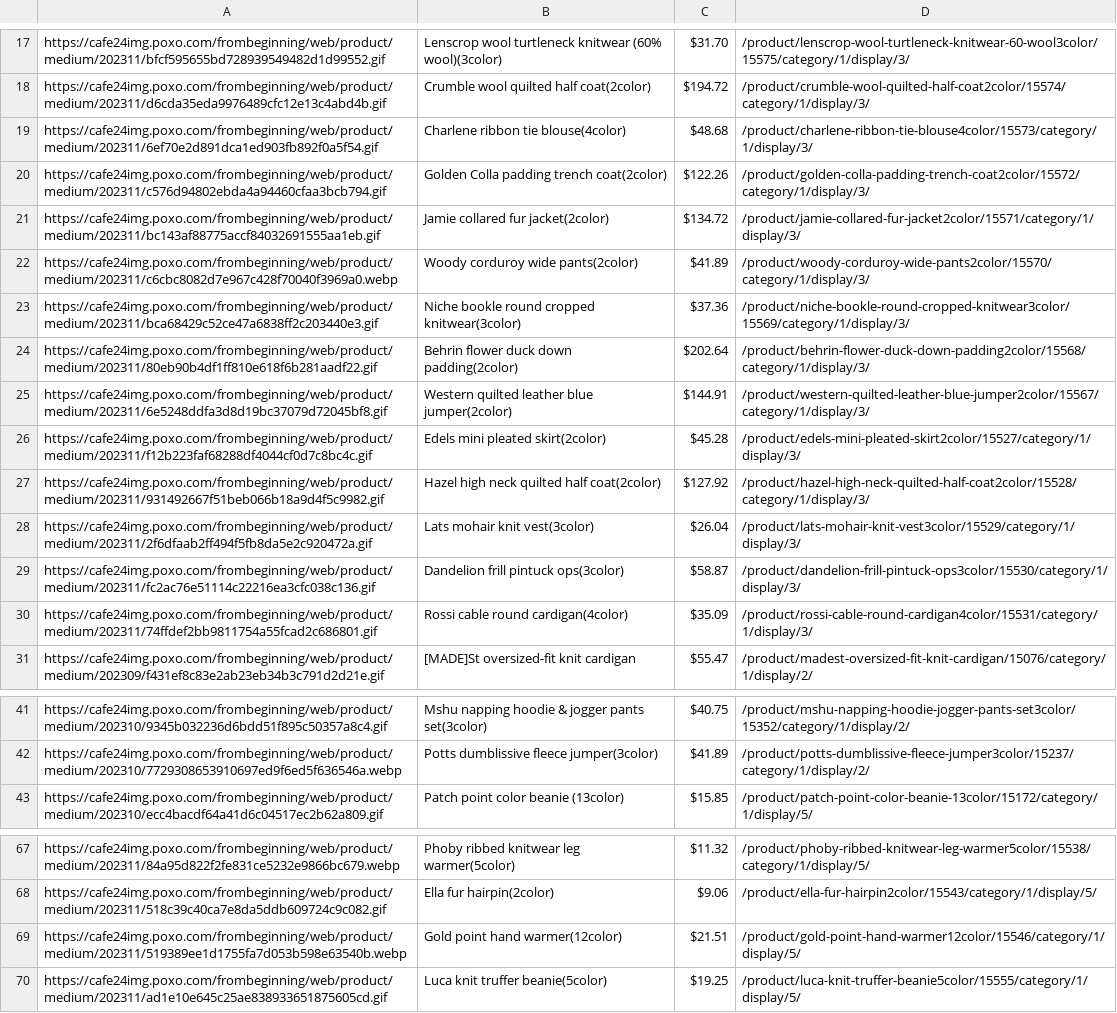
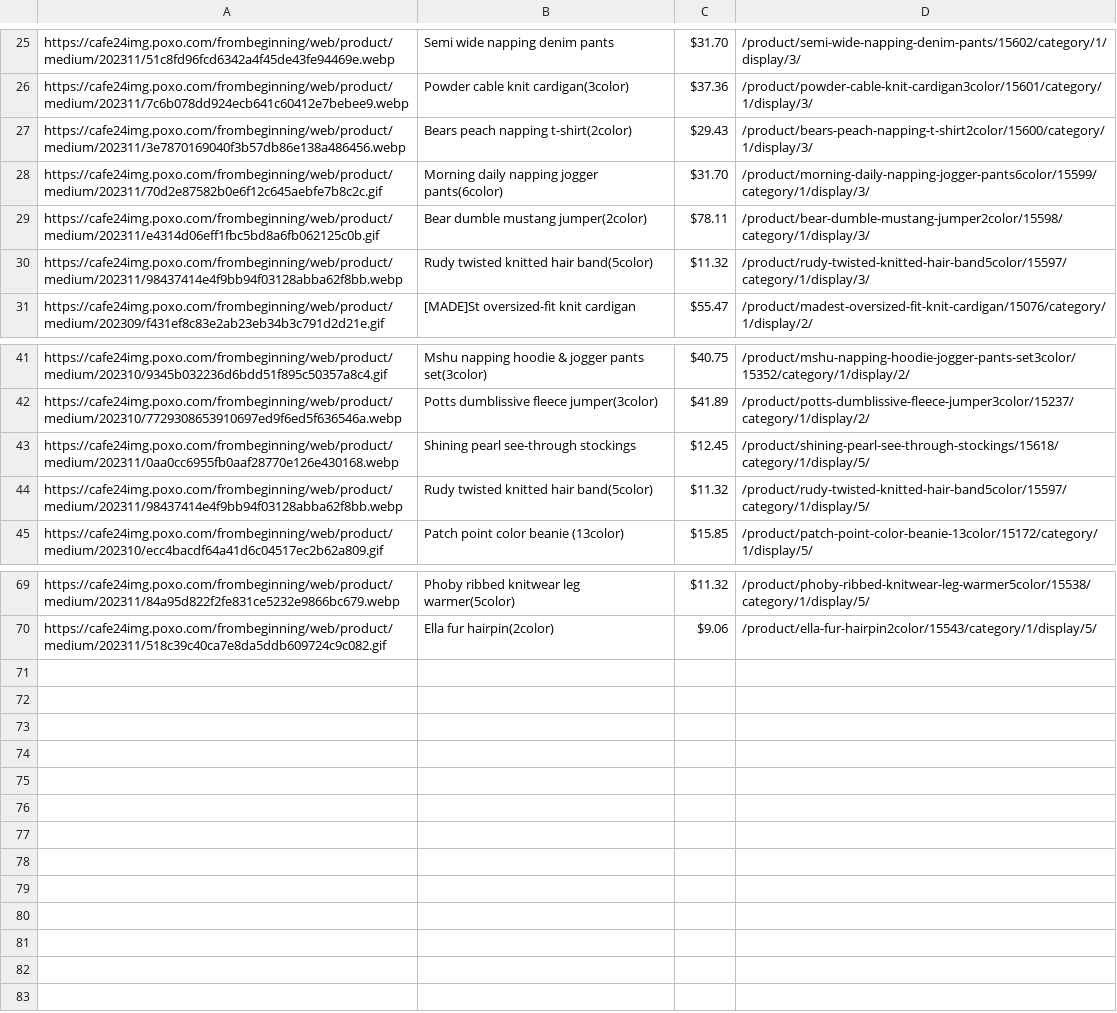
Before and after one commit to delitamakanda/scraper-kr-fashion-shops, a CSV file: core/output3.csv, drawn as a sheet; only a part is shown, gaps mark what is left out; removed rows and columns are numbered as before the commit, all else as after; the diff covers the shown part only; the diff names each change by its address in the sheet, - before the commit and + after, or states it on an @@ line.

Commit message:
Latest data: Tue Nov 28 01:28:10 UTC 2023

```diff
--- a/core/output3.csv
+++ b/core/output3.csv
-A25: https://cafe24img.poxo.com/frombeginning/web/product/medium/202311/bfcf595655bd728939549482d1d99552.gif
+A25: https://cafe24img.poxo.com/frombeginning/web/product/medium/202311/51c8fd96fcd6342a4f45de43fe94469e.webp
-B25: Lenscrop wool turtleneck knitwear (60% wool)(3color)
+B25: Semi wide napping denim pants
-D25: /product/lenscrop-wool-turtleneck-knitwear-60-wool3color/15575/category/1/display/3/
+D25: /product/semi-wide-napping-denim-pants/15602/category/1/display/3/
-row 18: https://cafe24img.poxo.com/frombeginning/web/product/medium/202311/d6cda35eda9976489cfc12e13c4abd4b.gif | Crumble wool quilted half coat(2color) | $194.72 | /product/crumble-wool-quilted-half-coat2color/15574/category/1/display/3/
-row 19: https://cafe24img.poxo.com/frombeginning/web/product/medium/202311/6ef70e2d891dca1ed903fb892f0a5f54.gif | Charlene ribbon tie blouse(4color) | $48.68 | /product/charlene-ribbon-tie-blouse4color/15573/category/1/display/3/
-row 20: https://cafe24img.poxo.com/frombeginning/web/product/medium/202311/c576d94802ebda4a94460cfaa3bcb794.gif | Golden Colla padding trench coat(2color) | $122.26 | /product/golden-colla-padding-trench-coat2color/15572/category/1/display/3/
-row 21: https://cafe24img.poxo.com/frombeginning/web/product/medium/202311/bc143af88775accf84032691555aa1eb.gif | Jamie collared fur jacket(2color) | $134.72 | /product/jamie-collared-fur-jacket2color/15571/category/1/display/3/
-row 22: https://cafe24img.poxo.com/frombeginning/web/product/medium/202311/c6cbc8082d7e967c428f70040f3969a0.webp | Woody corduroy wide pants(2color) | $41.89 | /product/woody-corduroy-wide-pants2color/15570/category/1/display/3/
-A26: https://cafe24img.poxo.com/frombeginning/web/product/medium/202311/bca68429c52ce47a6838ff2c203440e3.gif
+A26: https://cafe24img.poxo.com/frombeginning/web/product/medium/202311/7c6b078dd924ecb641c60412e7bebee9.webp
-B26: Niche bookle round cropped knitwear(3color)
+B26: Powder cable knit cardigan(3color)
-D26: /product/niche-bookle-round-cropped-knitwear3color/15569/category/1/display/3/
+D26: /product/powder-cable-knit-cardigan3color/15601/category/1/display/3/
-row 24: https://cafe24img.poxo.com/frombeginning/web/product/medium/202311/80eb90b4df1ff810e618f6b281aadf22.gif | Behrin flower duck down padding(2color) | $202.64 | /product/behrin-flower-duck-down-padding2color/15568/category/1/display/3/
-row 25: https://cafe24img.poxo.com/frombeginning/web/product/medium/202311/6e5248ddfa3d8d19bc37079d72045bf8.gif | Western quilted leather blue jumper(2color) | $144.91 | /product/western-quilted-leather-blue-jumper2color/15567/category/1/display/3/
-row 26: https://cafe24img.poxo.com/frombeginning/web/product/medium/202311/f12b223faf68288df4044cf0d7c8bc4c.gif | Edels mini pleated skirt(2color) | $45.28 | /product/edels-mini-pleated-skirt2color/15527/category/1/display/3/
-row 27: https://cafe24img.poxo.com/frombeginning/web/product/medium/202311/931492667f51beb066b18a9d4f5c9982.gif | Hazel high neck quilted half coat(2color) | $127.92 | /product/hazel-high-neck-quilted-half-coat2color/15528/category/1/display/3/
-row 28: https://cafe24img.poxo.com/frombeginning/web/product/medium/202311/2f6dfaab2ff494f5fb8da5e2c920472a.gif | Lats mohair knit vest(3color) | $26.04 | /product/lats-mohair-knit-vest3color/15529/category/1/display/3/
-row 29: https://cafe24img.poxo.com/frombeginning/web/product/medium/202311/fc2ac76e51114c22216ea3cfc038c136.gif | Dandelion frill pintuck ops(3color) | $58.87 | /product/dandelion-frill-pintuck-ops3color/15530/category/1/display/3/
-row 30: https://cafe24img.poxo.com/frombeginning/web/product/medium/202311/74ffdef2bb9811754a55fcad2c686801.gif | Rossi cable round cardigan(4color) | $35.09 | /product/rossi-cable-round-cardigan4color/15531/category/1/display/3/
+row 27: https://cafe24img.poxo.com/frombeginning/web/product/medium/202311/3e7870169040f3b57db86e138a486456.webp | Bears peach napping t-shirt(2color) | $29.43 | /product/bears-peach-napping-t-shirt2color/15600/category/1/display/3/
+row 28: https://cafe24img.poxo.com/frombeginning/web/product/medium/202311/70d2e87582b0e6f12c645aebfe7b8c2c.gif | Morning daily napping jogger pants(6color) | $31.70 | /product/morning-daily-napping-jogger-pants6color/15599/category/1/display/3/
+row 29: https://cafe24img.poxo.com/frombeginning/web/product/medium/202311/e4314d06eff1fbc5bd8a6fb062125c0b.gif | Bear dumble mustang jumper(2color) | $78.11 | /product/bear-dumble-mustang-jumper2color/15598/category/1/display/3/
+row 30: https://cafe24img.poxo.com/frombeginning/web/product/medium/202311/98437414e4f9bb94f03128abba62f8bb.webp | Rudy twisted knitted hair band(5color) | $11.32 | /product/rudy-twisted-knitted-hair-band5color/15597/category/1/display/3/
+row 43: https://cafe24img.poxo.com/frombeginning/web/product/medium/202311/0aa0cc6955fb0aaf28770e126e430168.webp | Shining pearl see-through stockings | $12.45 | /product/shining-pearl-see-through-stockings/15618/category/1/display/5/
+row 44: https://cafe24img.poxo.com/frombeginning/web/product/medium/202311/98437414e4f9bb94f03128abba62f8bb.webp | Rudy twisted knitted hair band(5color) | $11.32 | /product/rudy-twisted-knitted-hair-band5color/15597/category/1/display/5/
-row 69: https://cafe24img.poxo.com/frombeginning/web/product/medium/202311/519389ee1d1755fa7d053b598e63540b.webp | Gold point hand warmer(12color) | $21.51 | /product/gold-point-hand-warmer12color/15546/category/1/display/5/
-row 70: https://cafe24img.poxo.com/frombeginning/web/product/medium/202311/ad1e10e645c25ae838933651875605cd.gif | Luca knit truffer beanie(5color) | $19.25 | /product/luca-knit-truffer-beanie5color/15555/category/1/display/5/
```
Also changed, not shown: 15 added rows, 7 removed rows and 9 edited cells elsewhere in this file.
